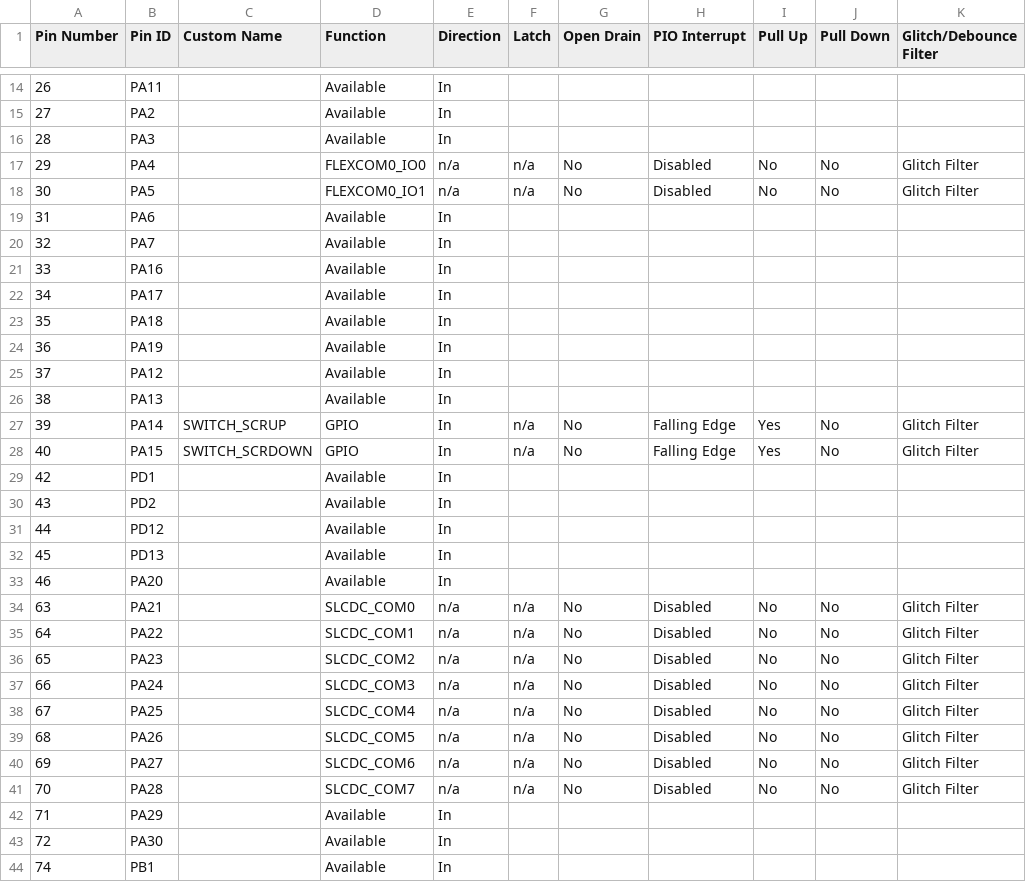
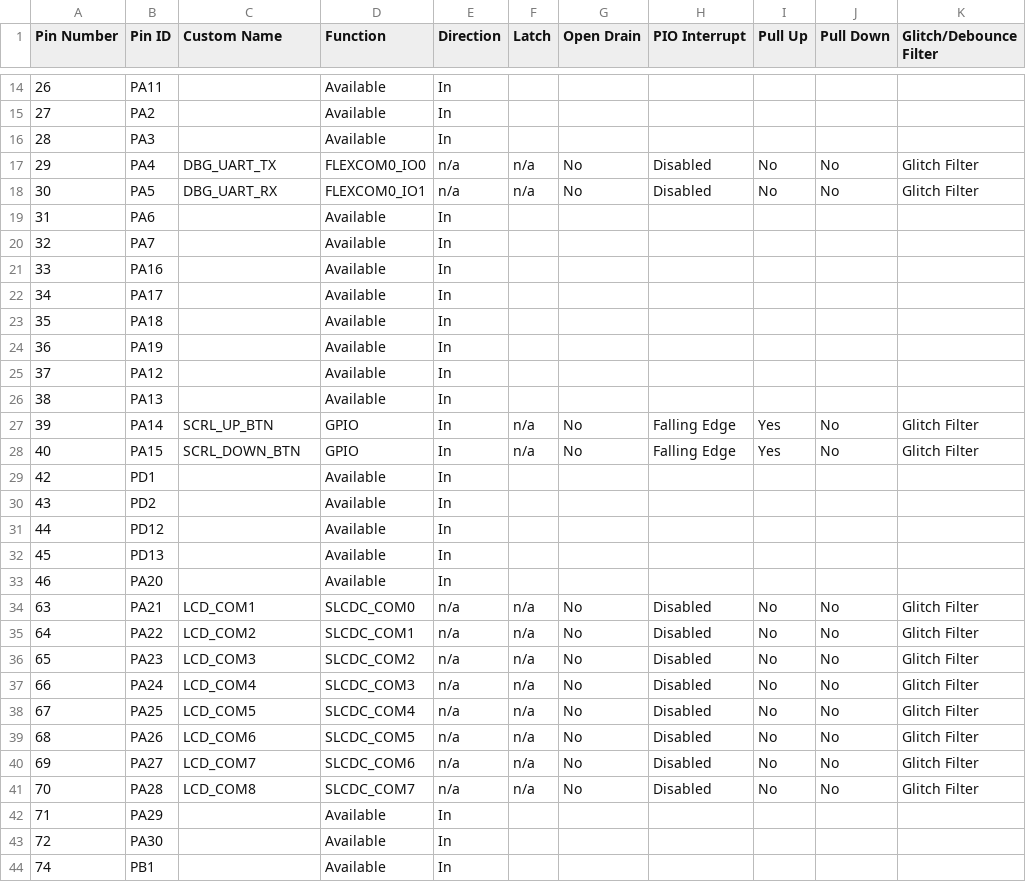
Before and after one commit to Microchip-MPLAB-Harmony/smartenergy_metrology, a CSV file: apps/metering_demo/firmware/src/config/pic32cxmtsh_db/pin_configurations.csv, drawn as a sheet; only a part is shown, gaps mark what is left out; the diff covers the shown part only; the diff names each change by its address in the sheet, - before the commit and + after, or states it on an @@ line.

```diff
--- a/apps/metering_demo/firmware/src/config/pic32cxmtsh_db/pin_configurations.csv
+++ b/apps/metering_demo/firmware/src/config/pic32cxmtsh_db/pin_configurations.csv
-C17 (Custom Name): (empty)
+C17 (Custom Name): DBG_UART_TX
-C18 (Custom Name): (empty)
+C18 (Custom Name): DBG_UART_RX
-C27 (Custom Name): SWITCH_SCRUP
+C27 (Custom Name): SCRL_UP_BTN
-C28 (Custom Name): SWITCH_SCRDOWN
+C28 (Custom Name): SCRL_DOWN_BTN
-C34 (Custom Name): (empty)
+C34 (Custom Name): LCD_COM1
-C35 (Custom Name): (empty)
+C35 (Custom Name): LCD_COM2
-C36 (Custom Name): (empty)
+C36 (Custom Name): LCD_COM3
-C37 (Custom Name): (empty)
+C37 (Custom Name): LCD_COM4
-C38 (Custom Name): (empty)
+C38 (Custom Name): LCD_COM5
-C39 (Custom Name): (empty)
+C39 (Custom Name): LCD_COM6
-C40 (Custom Name): (empty)
+C40 (Custom Name): LCD_COM7
-C41 (Custom Name): (empty)
+C41 (Custom Name): LCD_COM8
```
Also changed, not shown: 40 edited cells elsewhere in this file, apps/metering_demo/firmware/src/config/pic32cxmtc_db/pin_configurations.csv, apps/metering_demo_freertos/firmware/src/config/pic32cxmtc_db/pin_configurations.csv, 41 other files.
